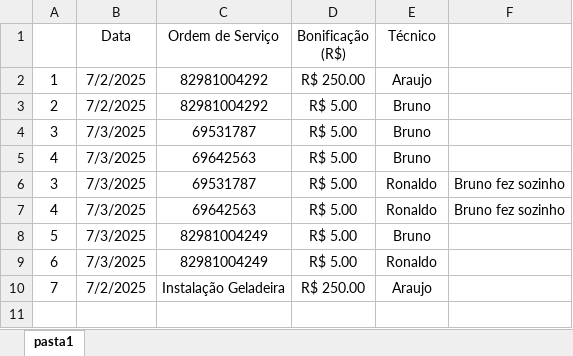
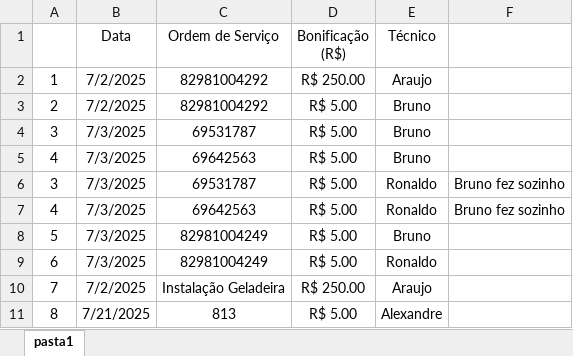
Before and after one commit to fabiodigiorgio/royale-, an Excel workbook: bonificacoes.xlsx, sheet pasta1, drawn as a sheet; values as stored, in another font and other column widths than the file's, no borders; the diff names each change by its address in the sheet, - before the commit and + after, or states it on an @@ line.

Commit message:
Add files via upload

```diff
--- a/bonificacoes.xlsx (sheet pasta1)
+++ b/bonificacoes.xlsx (sheet pasta1)
+row 11: 8 | 7/21/2025 | 813 | R$ 5.00 | Alexandre
```
